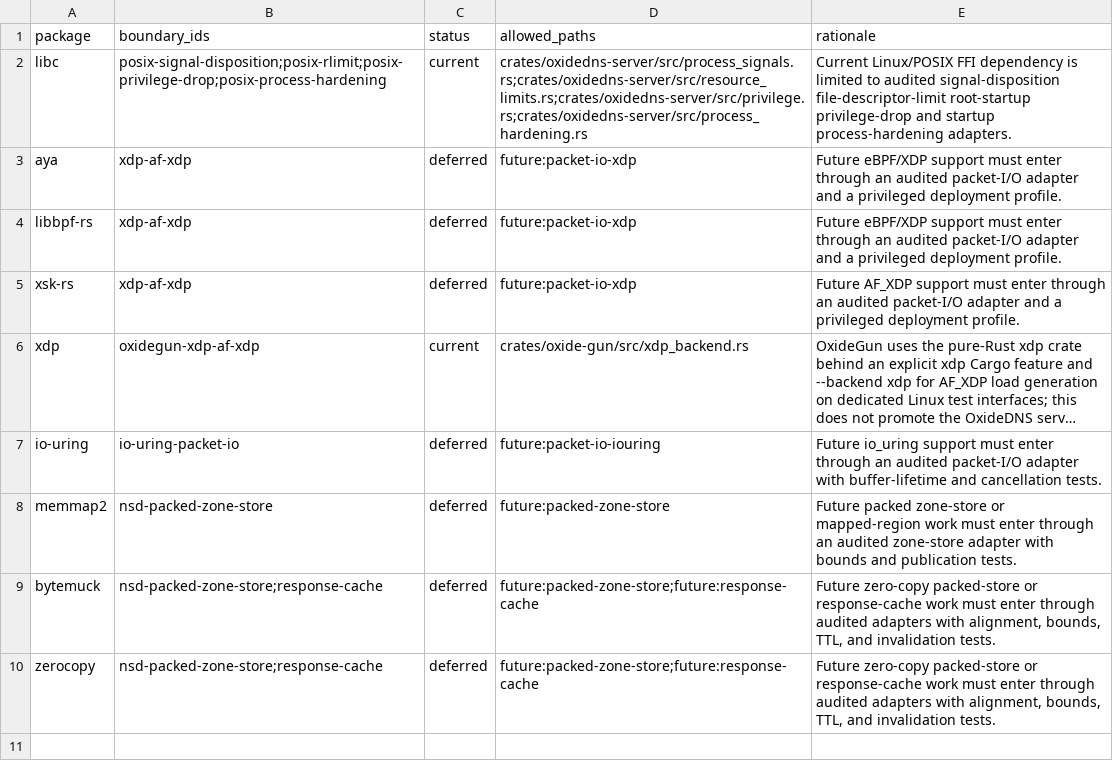
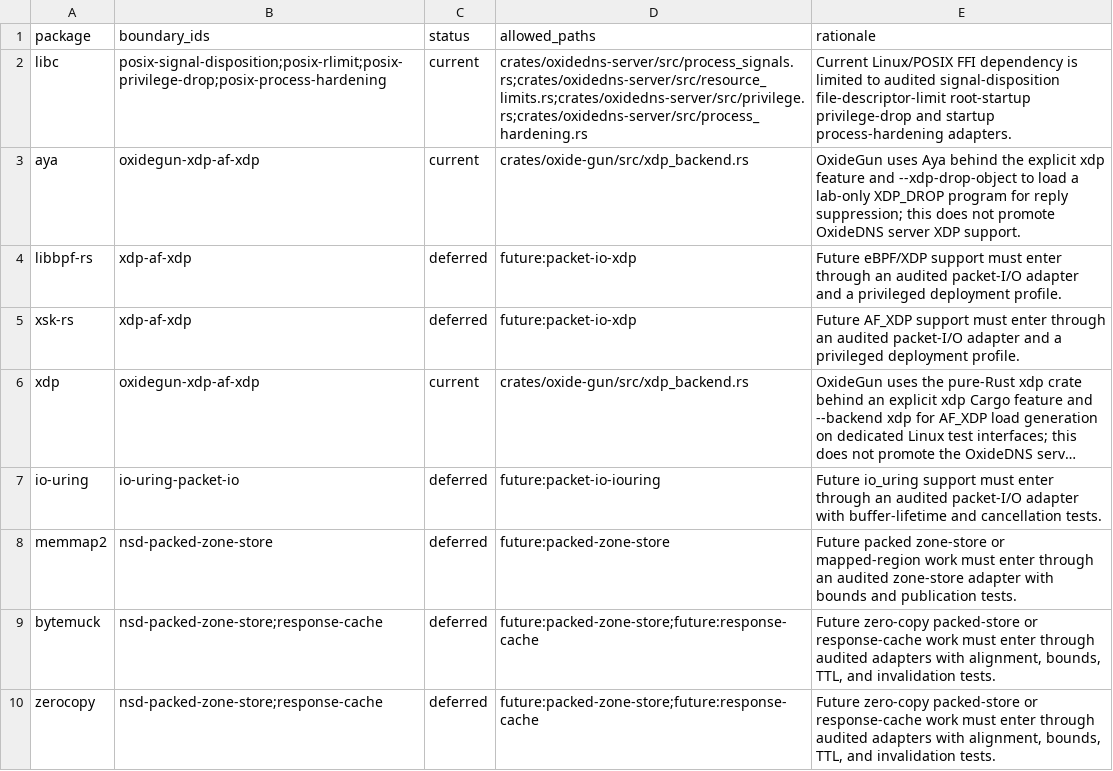
Before and after one commit to Integrity-Ltd/BoronDNS, a TSV file: docs/unsafe-prone-dependencies.tsv, drawn as a sheet; long unchanged cells end in ….

```diff
--- a/docs/unsafe-prone-dependencies.tsv
+++ b/docs/unsafe-prone-dependencies.tsv
@@ -2,3 +2,3 @@ package	boundary_ids	status	allowed_paths	rationale
 libc	posix-signal-disposition;posix-rlimit;posix-privilege-drop;posix-process-hardening	current	crates/oxidedns-server/src/process_signals.rs;crates/oxidedns-server/src/resource_limits.rs;crates/oxidedns-server/src/privilege.rs;crates/oxidedns-server/src/process_hardening.rs	Current Linux/POSIX FFI dependency is limited to audited signal-disposition file-descriptor-limit root-startup privilege-drop and startup process-hardening adapters.
-aya	xdp-af-xdp	deferred	future:packet-io-xdp	Future eBPF/XDP support must enter through an audited packet-I/O adapter and a privileged deployment profile.
+aya	oxidegun-xdp-af-xdp	current	crates/oxide-gun/src/xdp_backend.rs	OxideGun uses Aya behind the explicit xdp feature and --xdp-drop-object to load a lab-only XDP_DROP program for reply suppression; this does not promote OxideDNS server XDP support.
 libbpf-rs	xdp-af-xdp	deferred	future:packet-io-xdp	Future eBPF/XDP support must enter through an audited packet-I/O adapter and a privileged deployment profile.
```
Also changed, not shown: docs/unsafe-boundaries.tsv, 22 other files.
